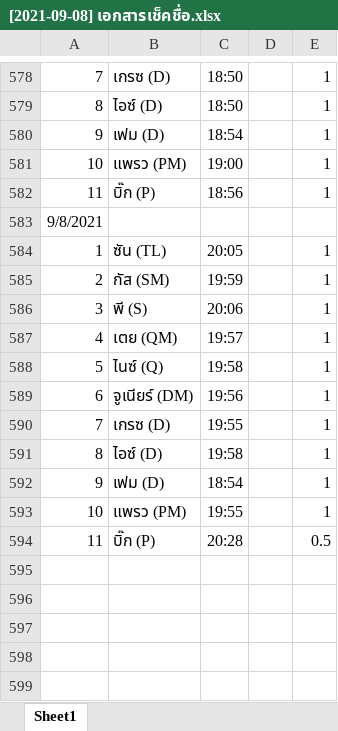
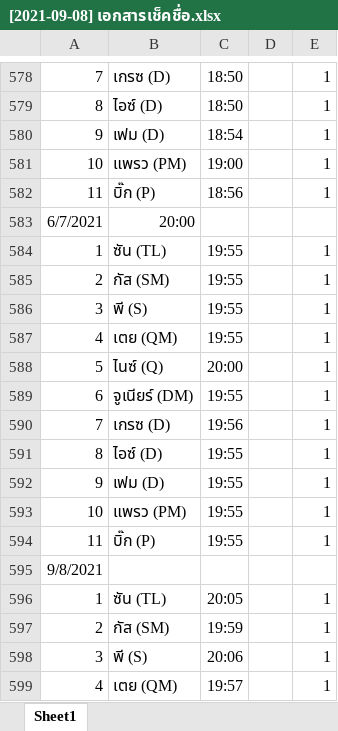
Before and after one commit to wirat0155/team4, an Excel workbook: เช็คชื่อ/[2021-09-08] เอกสารเช็คชื่อ.xlsx, sheet Sheet1, drawn as a sheet; only a part is shown, gaps mark what is left out; the shorter side is filled out with more unchanged rows; values as stored, in another font and other column widths than the file's, no borders; the diff names each change by its address in the sheet, - before the commit and + after, or states it on an @@ line.

```diff
--- a/เช็คชื่อ/[2021-09-08] เอกสารเช็คชื่อ.xlsx (sheet Sheet1)
+++ b/เช็คชื่อ/[2021-09-08] เอกสารเช็คชื่อ.xlsx (sheet Sheet1)
+row 583: 6/7/2021 | 20:00
+row 584: 1 | ซัน (TL) | 19:55 |  | 1
+row 585: 2 | กัส (SM) | 19:55 |  | 1
+row 586: 3 | พี (S) | 19:55 |  | 1
+row 587: 4 | เตย (QM) | 19:55 |  | 1
+row 588: 5 | ไนซ์ (Q) | 20:00 |  | 1
+row 589: 6 | จูเนียร์ (DM) | 19:55 |  | 1
+row 590: 7 | เกรซ (D) | 19:56 |  | 1
+row 591: 8 | ไอซ์ (D) | 19:55 |  | 1
+row 592: 9 | เฟม (D) | 19:55 |  | 1
+row 593: 10 | แพรว (PM) | 19:55 |  | 1
+row 594: 11 | บิ๊ก (P) | 19:55 |  | 1
```
Also changed, not shown: 1 other file.
